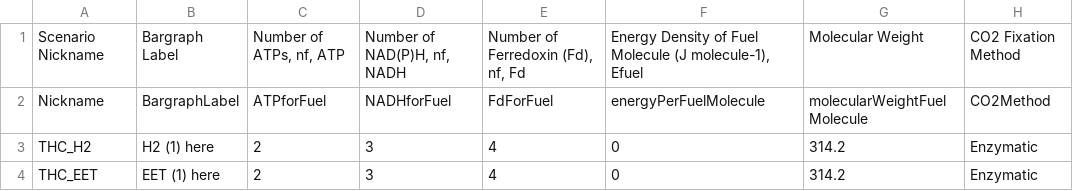
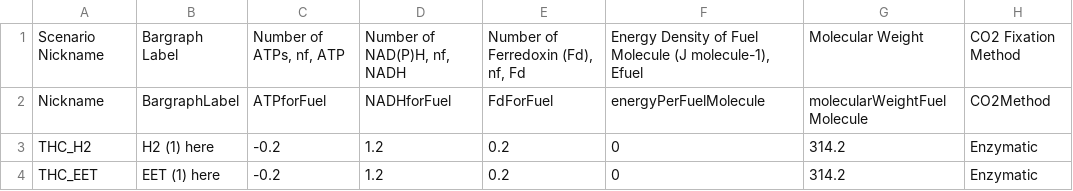
Before and after one commit to chh89-arch/THC-BEE-3600-Assets, a CSV file: input/THCefficiency.csv, drawn as a sheet; only a part is shown; the diff names each change by its address in the sheet, - before the commit and + after, or states it on an @@ line.

Commit message:
Add files via upload

```diff
--- a/input/THCefficiency.csv
+++ b/input/THCefficiency.csv
-C3:C4: 2
+C3:C4: -0.2
-D3:D4: 3
+D3:D4: 1.2
-E3:E4: 4
+E3:E4: 0.2
```
